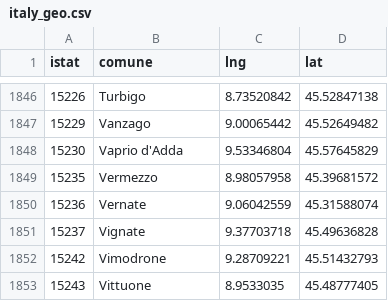
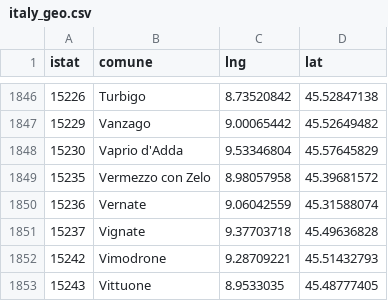
Before and after one commit to HolidayOugi/CMCS-Project, a CSV file: Data/italy_geo.csv, drawn as a sheet; only a part is shown, gaps mark what is left out.

```diff
--- a/Data/italy_geo.csv
+++ b/Data/italy_geo.csv
@@ -1848,3 +1848,3 @@ istat,comune,lng,lat
 15230,Vaprio d'Adda,9.53346804,45.57645829
-15235,Vermezzo,8.98057958,45.39681572
+15235,Vermezzo con Zelo,8.98057958,45.39681572
 15236,Vernate,9.06042559,45.31588074
```
Also changed, not shown: 2 other files.
